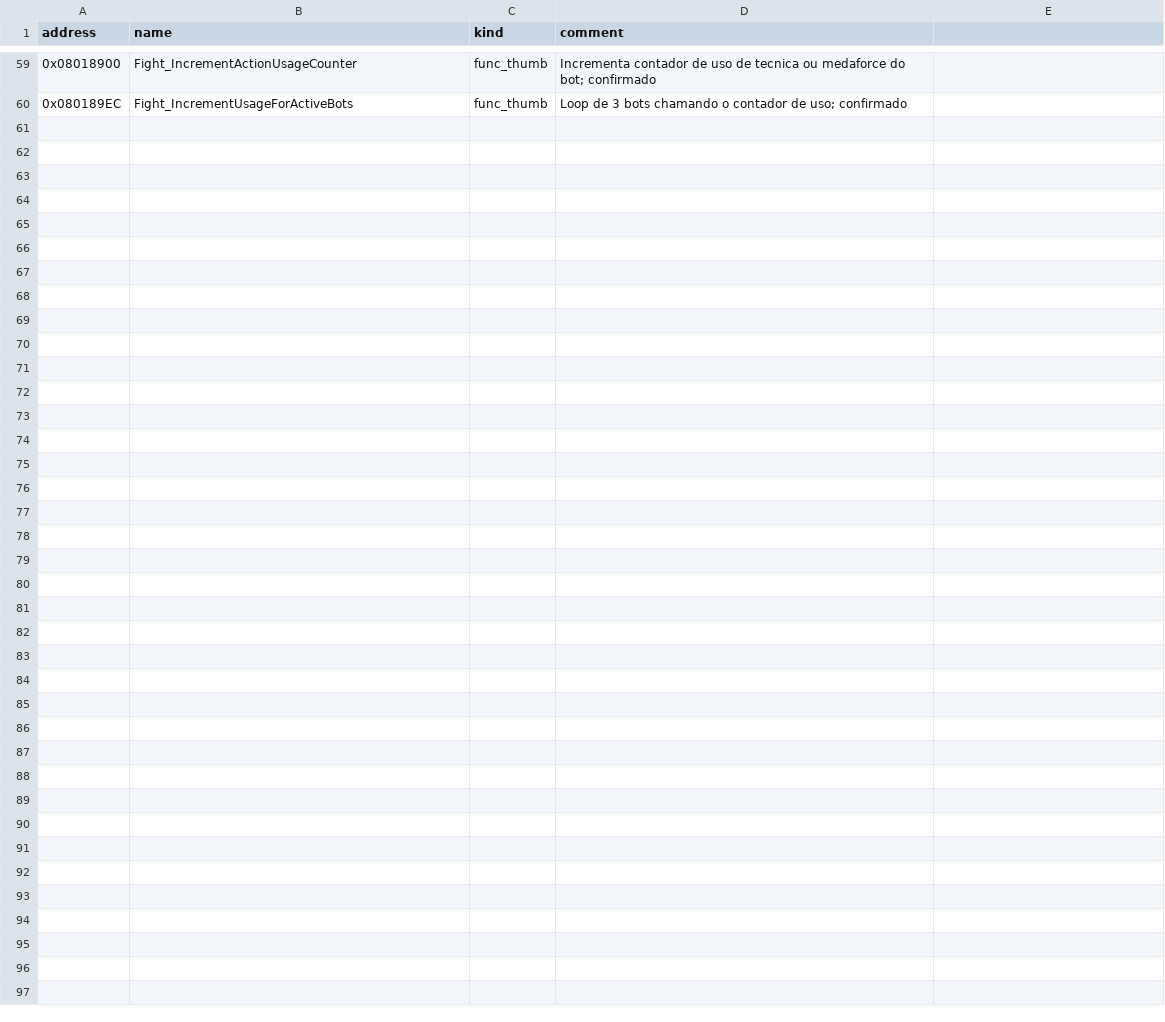
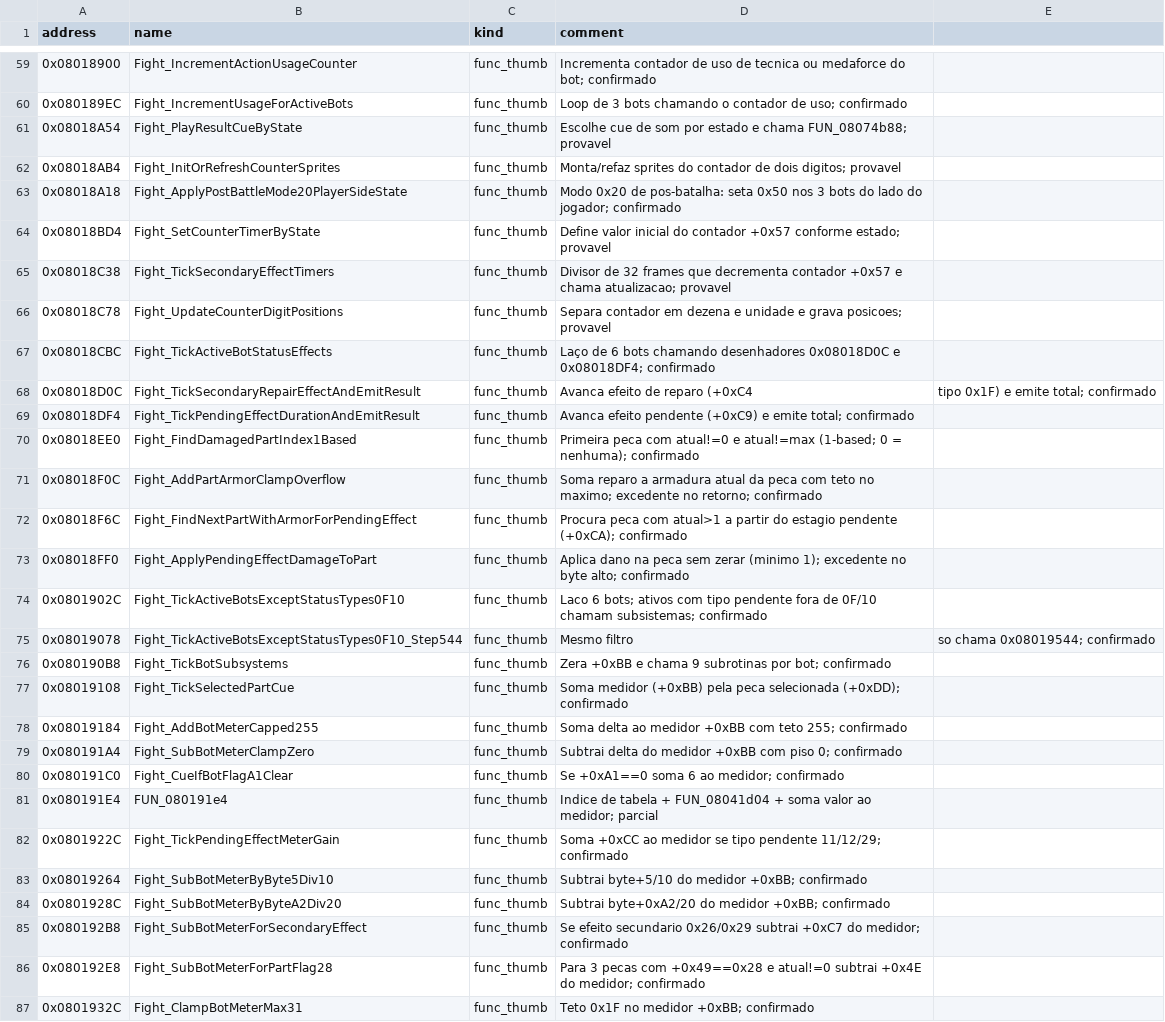
Before and after one commit to jvsdm/Medabots-Romhacking-Toolkit, a CSV file: re/functions/R1_simbolos.csv, drawn as a sheet; only a part is shown, gaps mark what is left out.

```diff
--- a/re/functions/R1_simbolos.csv
+++ b/re/functions/R1_simbolos.csv
@@ -60 +60,28 @@ address,name,kind,comment
 0x080189EC,Fight_IncrementUsageForActiveBots,func_thumb,Loop de 3 bots chamando o contador de uso; confirmado
+0x08018A54,Fight_PlayResultCueByState,func_thumb,Escolhe cue de som por estado e chama FUN_08074b88; provavel
+0x08018AB4,Fight_InitOrRefreshCounterSprites,func_thumb,Monta/refaz sprites do contador de dois digitos; provavel
+0x08018A18,Fight_ApplyPostBattleMode20PlayerSideState,func_thumb,Modo 0x20 de pos-batalha: seta 0x50 nos 3 bots do lado do jogador; confirmado
+0x08018BD4,Fight_SetCounterTimerByState,func_thumb,Define valor inicial do contador +0x57 conforme estado; provavel
+0x08018C38,Fight_TickSecondaryEffectTimers,func_thumb,Divisor de 32 frames que decrementa contador +0x57 e chama atualizacao; provavel
+0x08018C78,Fight_UpdateCounterDigitPositions,func_thumb,Separa contador em dezena e unidade e grava posicoes; provavel
+0x08018CBC,Fight_TickActiveBotStatusEffects,func_thumb,Laço de 6 bots chamando desenhadores 0x08018D0C e 0x08018DF4; confirmado
+0x08018D0C,Fight_TickSecondaryRepairEffectAndEmitResult,func_thumb,Avanca efeito de reparo (+0xC4, tipo 0x1F) e emite total; confirmado
+0x08018DF4,Fight_TickPendingEffectDurationAndEmitResult,func_thumb,Avanca efeito pendente (+0xC9) e emite total; confirmado
+0x08018EE0,Fight_FindDamagedPartIndex1Based,func_thumb,Primeira peca com atual!=0 e atual!=max (1-based; 0 = nenhuma); confirmado
+0x08018F0C,Fight_AddPartArmorClampOverflow,func_thumb,Soma reparo a armadura atual da peca com teto no maximo; excedente no retorno; confirmado
+0x08018F6C,Fight_FindNextPartWithArmorForPendingEffect,func_thumb,Procura peca com atual>1 a partir do estagio pendente (+0xCA); confirmado
+0x08018FF0,Fight_ApplyPendingEffectDamageToPart,func_thumb,Aplica dano na peca sem zerar (minimo 1); excedente no byte alto; confirmado
+0x0801902C,Fight_TickActiveBotsExceptStatusTypes0F10,func_thumb,Laco 6 bots; ativos com tipo pendente fora de 0F/10 chamam subsistemas; confirmado
+0x08019078,Fight_TickActiveBotsExceptStatusTypes0F10_Step544,func_thumb,Mesmo filtro, so chama 0x08019544; confirmado
+0x080190B8,Fight_TickBotSubsystems,func_thumb,Zera +0xBB e chama 9 subrotinas por bot; confirmado
+0x08019108,Fight_TickSelectedPartCue,func_thumb,Soma medidor (+0xBB) pela peca selecionada (+0xDD); confirmado
+0x08019184,Fight_AddBotMeterCapped255,func_thumb,Soma delta ao medidor +0xBB com teto 255; confirmado
+0x080191A4,Fight_SubBotMeterClampZero,func_thumb,Subtrai delta do medidor +0xBB com piso 0; confirmado
+0x080191C0,Fight_CueIfBotFlagA1Clear,func_thumb,Se +0xA1==0 soma 6 ao medidor; confirmado
+0x080191E4,FUN_080191e4,func_thumb,Indice de tabela + FUN_08041d04 + soma valor ao medidor; parcial
+0x0801922C,Fight_TickPendingEffectMeterGain,func_thumb,Soma +0xCC ao medidor se tipo pendente 11/12/29; confirmado
+0x08019264,Fight_SubBotMeterByByte5Div10,func_thumb,Subtrai byte+5/10 do medidor +0xBB; confirmado
+0x0801928C,Fight_SubBotMeterByByteA2Div20,func_thumb,Subtrai byte+0xA2/20 do medidor +0xBB; confirmado
+0x080192B8,Fight_SubBotMeterForSecondaryEffect,func_thumb,Se efeito secundario 0x26/0x29 subtrai +0xC7 do medidor; confirmado
+0x080192E8,Fight_SubBotMeterForPartFlag28,func_thumb,Para 3 pecas com +0x49==0x28 e atual!=0 subtrai +0x4E do medidor; confirmado
+0x0801932C,Fight_ClampBotMeterMax31,func_thumb,Teto 0x1F no medidor +0xBB; confirmado
```
Also changed, not shown: re/functions/R0_simbolos.csv, re/functions/R2_simbolos.csv, 13 other files.
